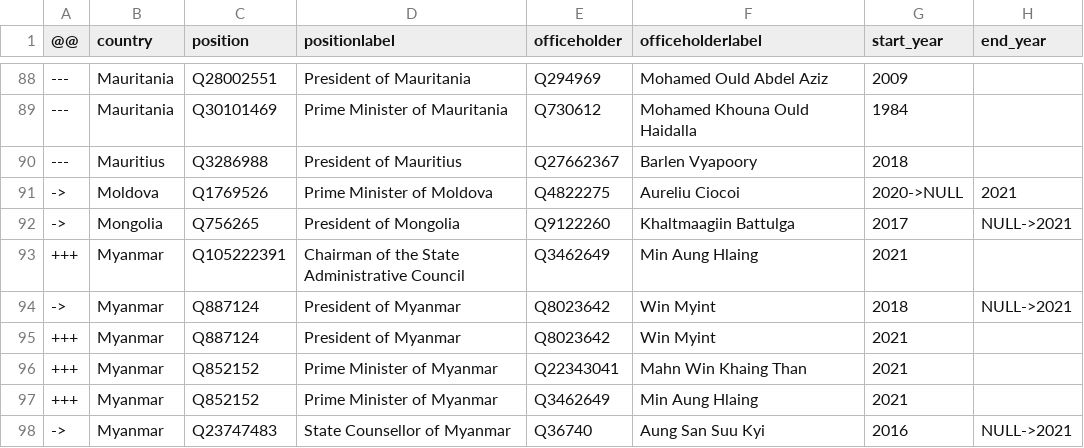
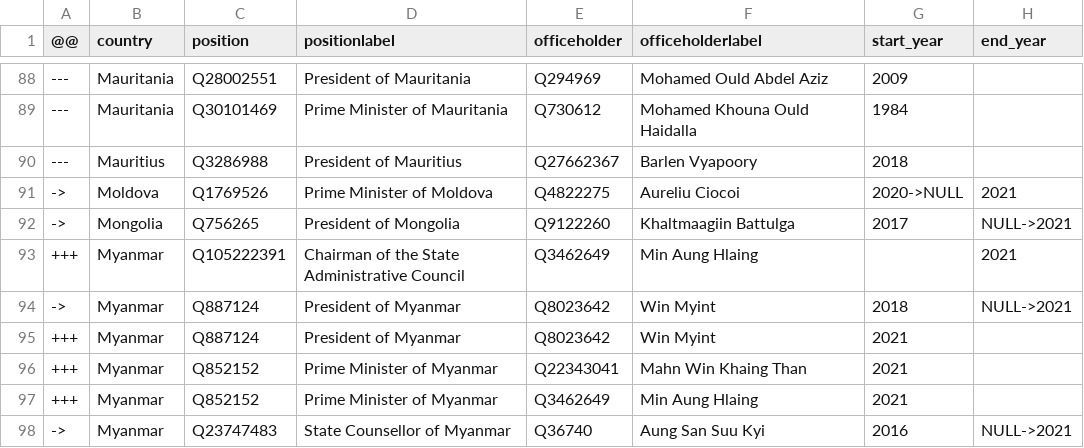
Before and after one commit to every-politician-scrapers/world-leaders-2021, a CSV file: data/diff.csv, drawn as a sheet; only a part is shown, gaps mark what is left out.

```diff
--- a/data/diff.csv
+++ b/data/diff.csv
@@ -92,3 +92,3 @@
 ->,Mongolia,Q756265,President of Mongolia,Q9122260,Khaltmaagiin Battulga,2017,NULL->2021
-+++,Myanmar,Q105222391,Chairman of the State Administrative Council,Q3462649,Min Aung Hlaing,2021,
++++,Myanmar,Q105222391,Chairman of the State Administrative Council,Q3462649,Min Aung Hlaing,,2021
 ->,Myanmar,Q887124,President of Myanmar,Q8023642,Win Myint,2018,NULL->2021
```
Also changed, not shown: data/wikipedia.csv.
